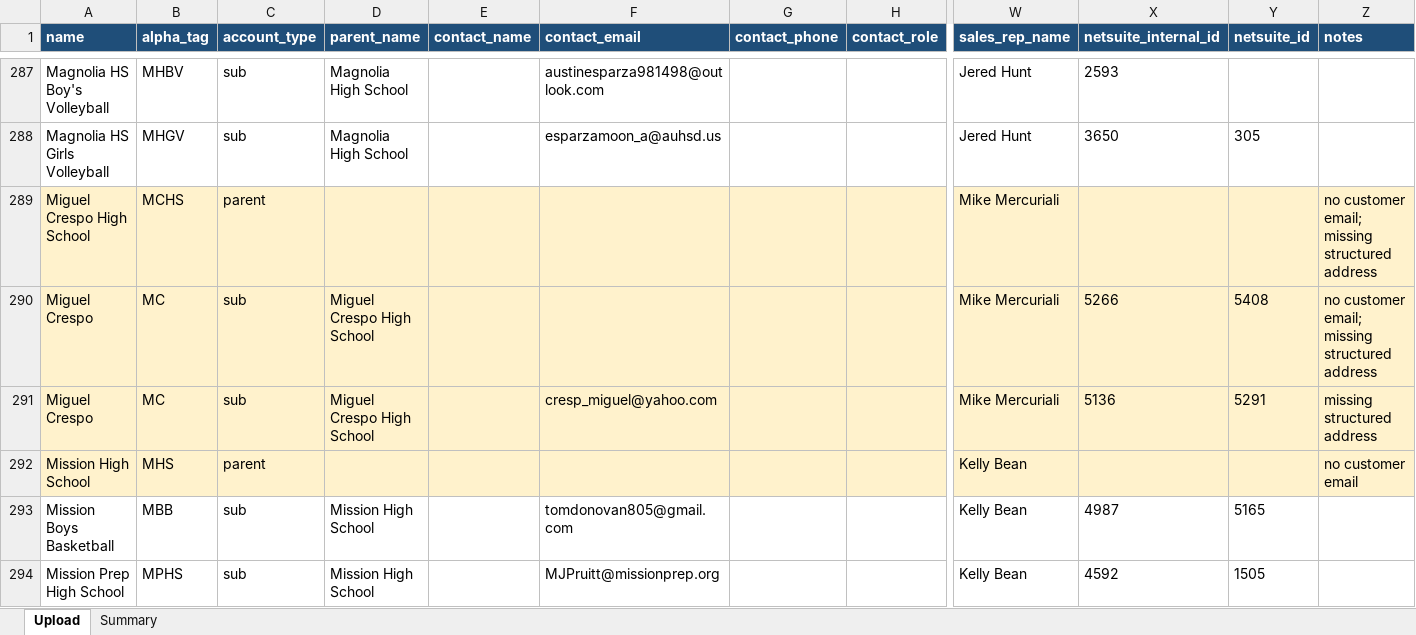
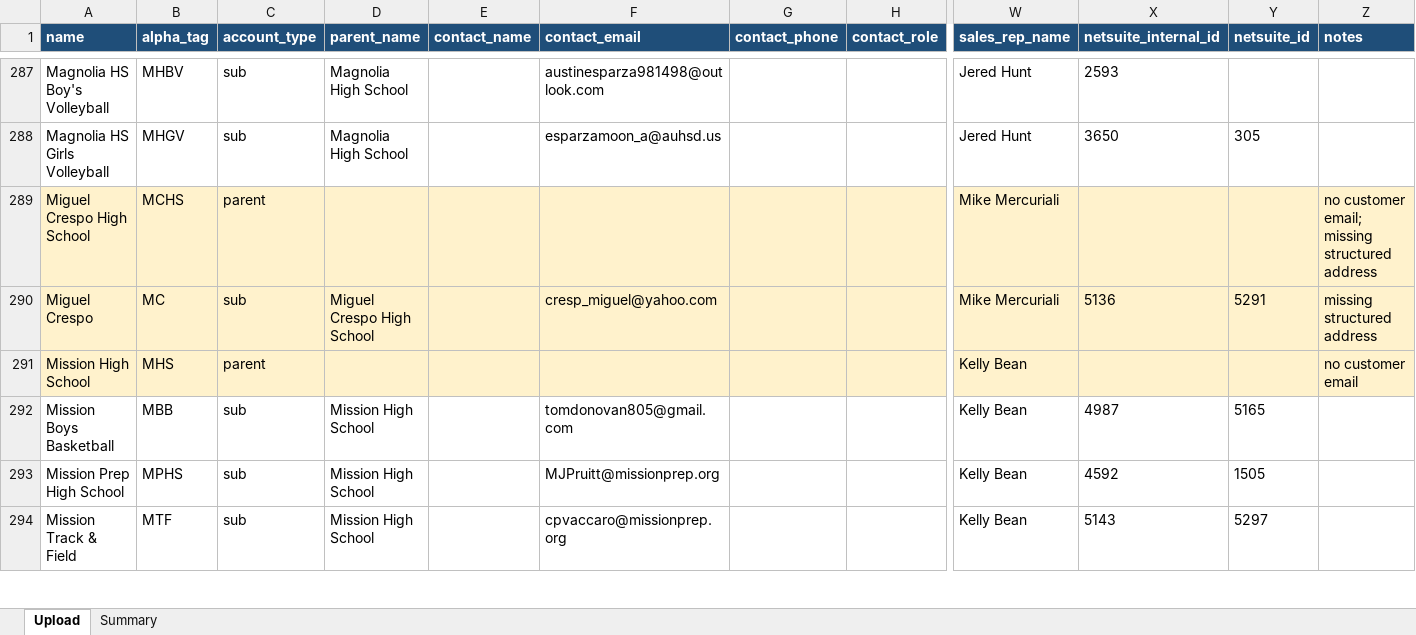
Before and after one commit to NationalSports/nsa-portal, an Excel workbook: data/customer-import/tier2_invented_parents.xlsx, sheet Upload, drawn as a sheet; only a part is shown, gaps mark what is left out; the shorter side is filled out with more unchanged rows; values as stored, in another font and other column widths than the file's, no borders; rows hold the shown columns only; the diff names each change by its address in the sheet, - before the commit and + after, or states it on an @@ line.

```diff
--- a/data/customer-import/tier2_invented_parents.xlsx (sheet Upload)
+++ b/data/customer-import/tier2_invented_parents.xlsx (sheet Upload)
-row 290: Miguel Crespo | MC | sub | Miguel Crespo High School |  |  |  |  | Mike Mercuriali | 5266 | 5408 | no customer email; missing structured address
```
Also changed, not shown: sheet Summary, data/customer-import/tier1_rock_solid.xlsx, data/customer-import/tier3_needs_review.xlsx, 4 other files.
